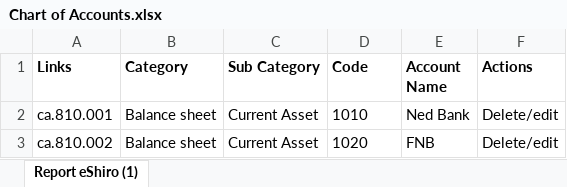
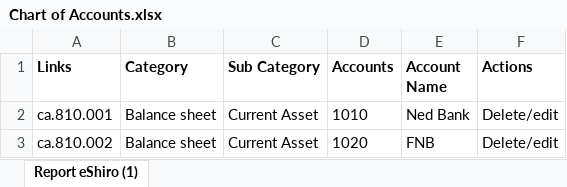
Before and after one commit to randtechusa/AnaleeOriginal, an Excel workbook: attached_assets/Chart of Accounts.xlsx, sheet Report eShiro (1), drawn as a sheet; only a part is shown; values as stored, in another font and other column widths than the file's, no borders; the diff names each change by its address in the sheet, - before the commit and + after, or states it on an @@ line.

```diff
--- a/attached_assets/Chart of Accounts.xlsx (sheet Report eShiro (1))
+++ b/attached_assets/Chart of Accounts.xlsx (sheet Report eShiro (1))
-D1: Code
+D1: Accounts
```
Also changed, not shown: 9 other files.
